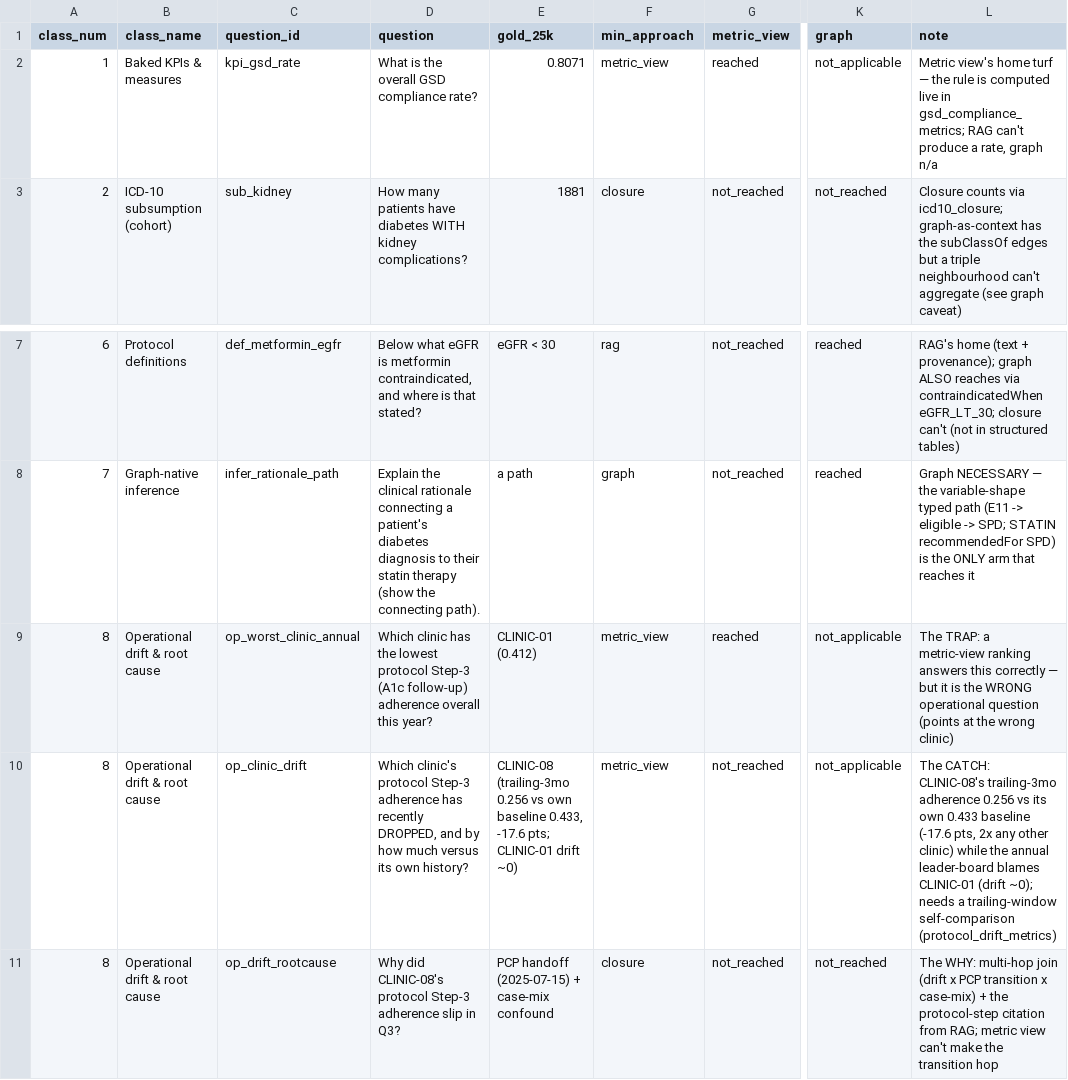
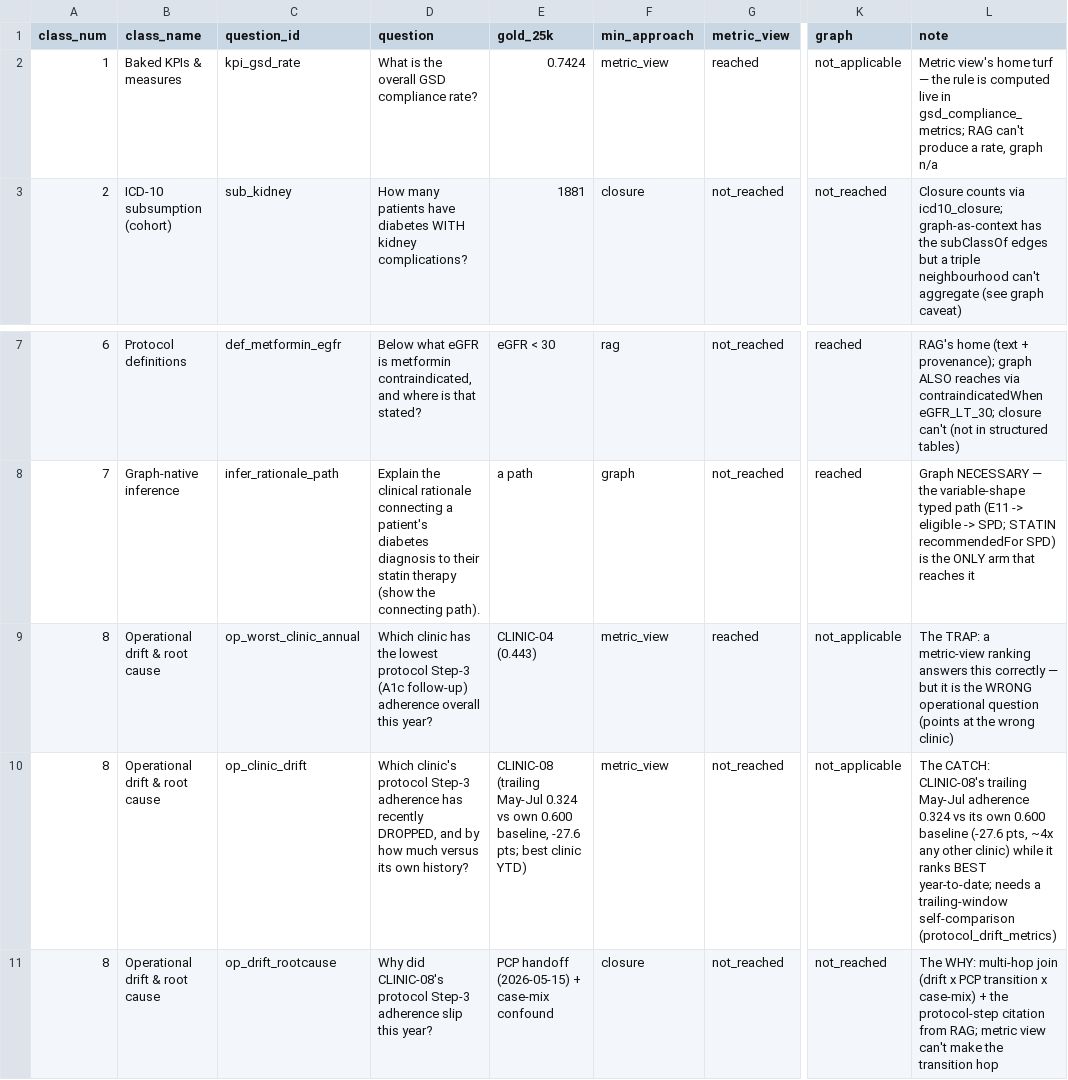
Before and after one commit to eliswanson-db/care_protocol_context_ontology, a CSV file: docs/benchmark/capability_matrix.csv, drawn as a sheet; only a part is shown, gaps mark what is left out; the diff names each change by its address in the sheet, - before the commit and + after, or states it on an @@ line.

Commit message:
data+app: move the demo to MY2026 year-to-date (data horizon Oct 30 2026)
The data already runs to Oct 30 2026; computing for MY2025 made the demo look stale.

- One measurement year everywhere: pipeline conf, both generators, app, analytics jobs.
- Year-to-date correctness: nothing is modeled after the data horizon (follow-ups,
  MAD fills, SSD screens); MAD PDC uses the elapsed period; Step-3 records
  window_closed, and its rate uses CLOSED 90-day windows only (counting early
  successes but not yet-unknown misses inflated recent months). New OPEN status +
  Open Obligations measure = the deck's "still closable".
- PCP handoff moved to 2026-05-15 (intensity 0.5); drift view's trailing window is
  now this month + prior two. CLINIC-08: trailing May-Jul 0.324 vs own 0.600 baseline
  (-27.6 pts, ~4x any clinic) while ranking BEST year-to-date; protocol_watch flags
  it HIGH.
- Fix: care_analytics notebooks read the dropped gold verdict columns and had failed
  hourly on DMVM since the evidence-base change; scorecard now reads the certified
  metric views, the others derive labels from evidence.
- Comments / measurement-year Page / Genie sample SQL / seeds / vintage dashboard on
  2026; Source panel notes the MY2026 payer memo (GMI accepted).
- Re-pinned GSD 0.7424, KED eligible 2802, statin-gap-safe 1667, op-drift answers;
  verify_gold 13/13.

Co-authored-by: Isaac <no-reply@databricks.com>

```diff
--- a/docs/benchmark/capability_matrix.csv
+++ b/docs/benchmark/capability_matrix.csv
-E2 (gold_25k): 0.8071
+E2 (gold_25k): 0.7424
-E9 (gold_25k): CLINIC-01 (0.412)
+E9 (gold_25k): CLINIC-04 (0.443)
-E10 (gold_25k): CLINIC-08 (trailing-3mo 0.256 vs own baseline 0.433, -17.6 pts; CLINIC-01 drift ~0)
+E10 (gold_25k): CLINIC-08 (trailing May-Jul 0.324 vs own 0.600 baseline, -27.6 pts; best clinic YTD)
-L10 (note): …CATCH: CLINIC-08's trailing-3mo adherence 0.256 vs its own 0.433 baseline (-17.6 pts, 2x any other clinic) while the annual leader-board blames CLINIC-01 (drift ~0); needs a…
+L10 (note): …CATCH: CLINIC-08's trailing May-Jul adherence 0.324 vs its own 0.600 baseline (-27.6 pts, ~4x any other clinic) while it ranks BEST year-to-date; needs a…
-D11 (question): …adherence slip in Q3?
+D11 (question): …adherence slip this year?
-E11 (gold_25k): PCP handoff (2025-07-15) + case-mix confound
+E11 (gold_25k): PCP handoff (2026-05-15) + case-mix confound
```
Also changed, not shown: src/app/server/benchmark_data/capability_matrix.csv, 25 other files.
